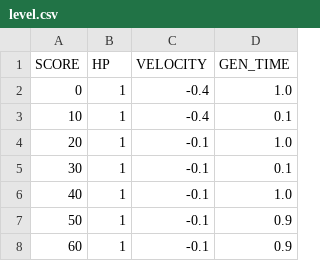
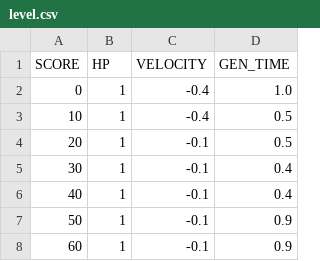
Before and after one commit to jundat/1pqowieuryt, a CSV file: trunk/Resources/level.csv, drawn as a sheet; only a part is shown.

```diff
--- a/trunk/Resources/level.csv
+++ b/trunk/Resources/level.csv
@@ -2,6 +2,6 @@ SCORE,HP,VELOCITY,GEN_TIME
 0,1,-0.4,1.0
-10,1,-0.4,0.1
-20,1,-0.1,1.0
-30,1,-0.1,0.1
-40,1,-0.1,1.0
+10,1,-0.4,0.5
+20,1,-0.1,0.5
+30,1,-0.1,0.4
+40,1,-0.1,0.4
 50,1,-0.1,0.9
```
Also changed, not shown: 18 other files.
